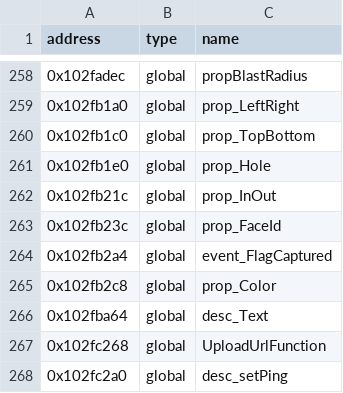
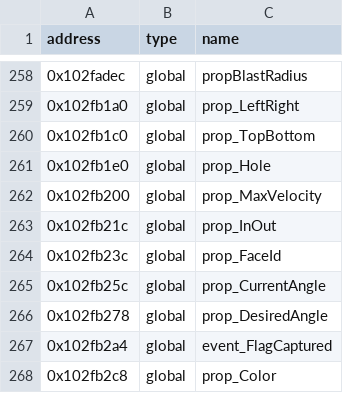
Before and after one commit to Asphaltian/OpenRBX, a CSV file: reccmp/webservice-statics.csv, drawn as a sheet; only a part is shown, gaps mark what is left out; the shorter side is filled out with more unchanged rows.

```diff
--- a/reccmp/webservice-statics.csv
+++ b/reccmp/webservice-statics.csv
@@ -261,4 +261,7 @@ address,type,name
 0x102fb1e0,global,prop_Hole
+0x102fb200,global,prop_MaxVelocity
 0x102fb21c,global,prop_InOut
 0x102fb23c,global,prop_FaceId
+0x102fb25c,global,prop_CurrentAngle
+0x102fb278,global,prop_DesiredAngle
 0x102fb2a4,global,event_FlagCaptured
```
Also changed, not shown: reccmp/webservice-globals.csv.
